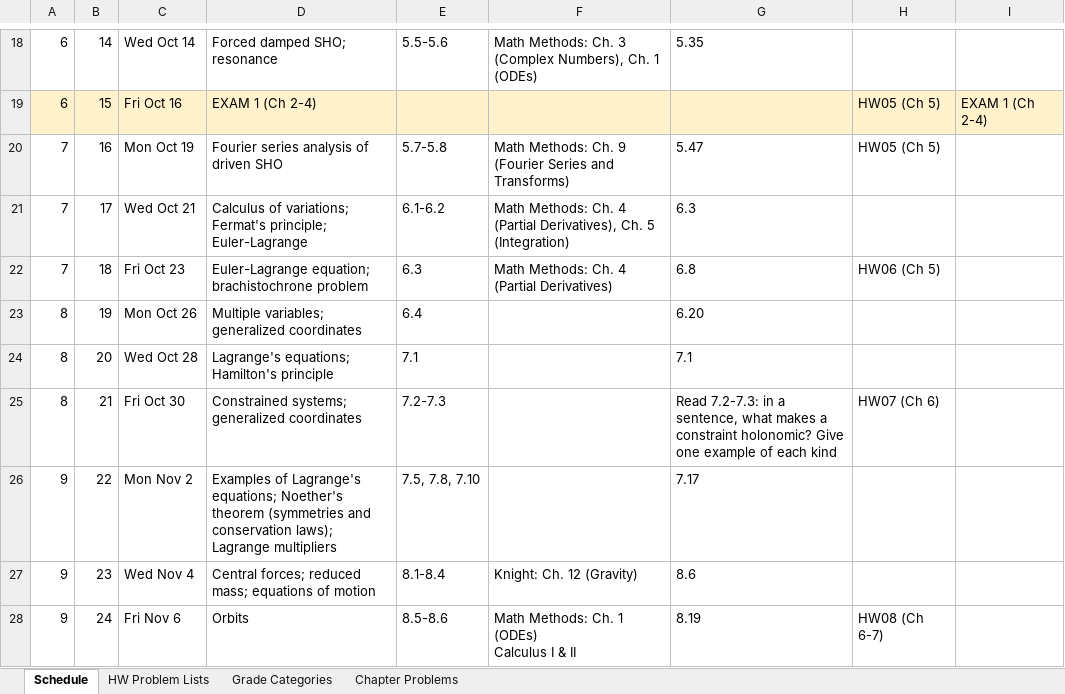
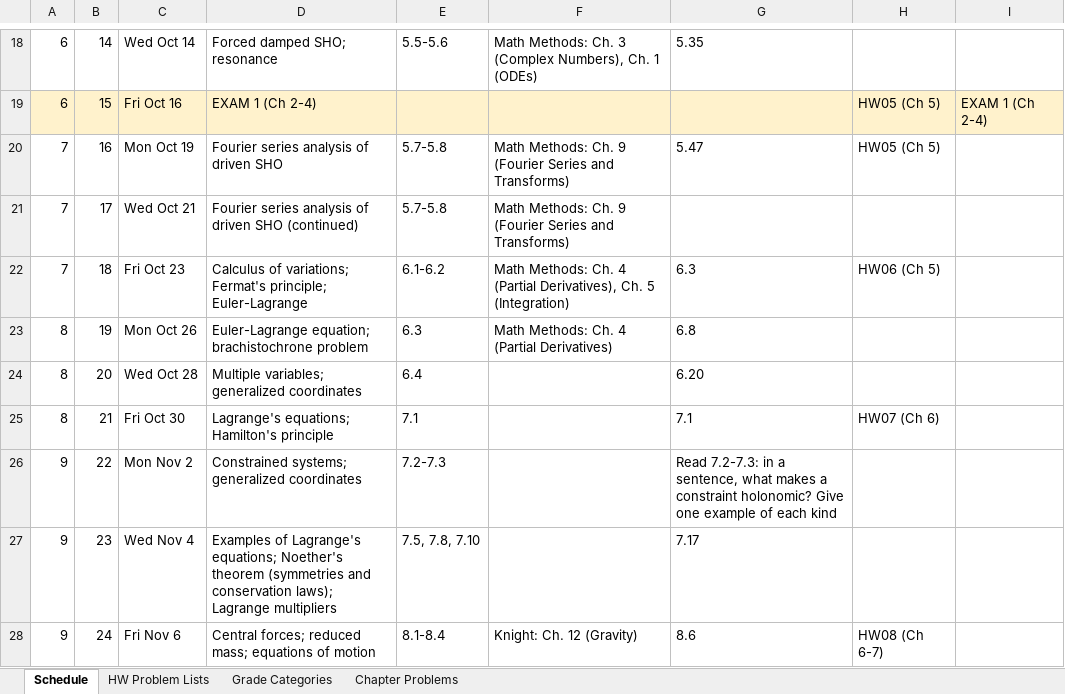
Before and after one commit to mglerner/ClassicalMechanics, an Excel workbook: SyllabusAndFirstDay/2026/PHY317 F2026 Calendar.xlsx, sheet Schedule, drawn as a sheet; only a part is shown, gaps mark what is left out; values as stored, in another font and other column widths than the file's, no borders; ↵ is a line break in a cell; the diff covers the shown part only; the diff names each change by its address in the sheet, - before the commit and + after, or states it on an @@ line.

```diff
--- a/SyllabusAndFirstDay/2026/PHY317 F2026 Calendar.xlsx (sheet Schedule)
+++ b/SyllabusAndFirstDay/2026/PHY317 F2026 Calendar.xlsx (sheet Schedule)
-D21: Calculus of variations; Fermat's principle; Euler-Lagrange
+D21: Fourier series analysis of driven SHO (continued)
-E21: 6.1-6.2
+E21: 5.7-5.8
-F21: …Methods: Ch. 4 (Partial Derivatives), Ch. 5 (Integration)
+F21: …Methods: Ch. 9 (Fourier Series and Transforms)
-G21: 6.3
+G21: (empty)
-D22: Euler-Lagrange equation; brachistochrone problem
+D22: Calculus of variations; Fermat's principle; Euler-Lagrange
-E22: 6.3
+E22: 6.1-6.2
-F22: …4 (Partial Derivatives)
+F22: …4 (Partial Derivatives), Ch. 5 (Integration)
-G22: 6.8
+G22: 6.3
-D23: Multiple variables; generalized coordinates
+D23: Euler-Lagrange equation; brachistochrone problem
-E23: 6.4
+E23: 6.3
-F23: (empty)
+F23: Math Methods: Ch. 4 (Partial Derivatives)
-G23: 6.20
+G23: 6.8
-D24: Lagrange's equations; Hamilton's principle
+D24: Multiple variables; generalized coordinates
-E24: 7.1
+E24: 6.4
-G24: 7.1
+G24: 6.20
-D25: Constrained systems; generalized coordinates
+D25: Lagrange's equations; Hamilton's principle
-E25: 7.2-7.3
+E25: 7.1
-G25: Read 7.2-7.3: in a sentence, what makes a constraint holonomic? Give one example of each kind
+G25: 7.1
-D26: Examples of Lagrange's equations; Noether's theorem (symmetries and conservation laws); Lagrange multipliers
+D26: Constrained systems; generalized coordinates
-E26: 7.5, 7.8, 7.10
+E26: 7.2-7.3
-G26: 7.17
+G26: Read 7.2-7.3: in a sentence, what makes a constraint holonomic? Give one example of each kind
-D27: Central forces; reduced mass; equations of motion
+D27: Examples of Lagrange's equations; Noether's theorem (symmetries and conservation laws); Lagrange multipliers
-E27: 8.1-8.4
+E27: 7.5, 7.8, 7.10
-F27: Knight: Ch. 12 (Gravity)
+F27: (empty)
-G27: 8.6
+G27: 7.17
-D28: Orbits
+D28: Central forces; reduced mass; equations of motion
-E28: 8.5-8.6
+E28: 8.1-8.4
-F28: Math Methods: Ch. 1 (ODEs) ↵ Calculus I & II
+F28: Knight: Ch. 12 (Gravity)
-G28: 8.19
+G28: 8.6
```
Also changed, not shown: 37 edited cells elsewhere in this sheet, 1 other file.
